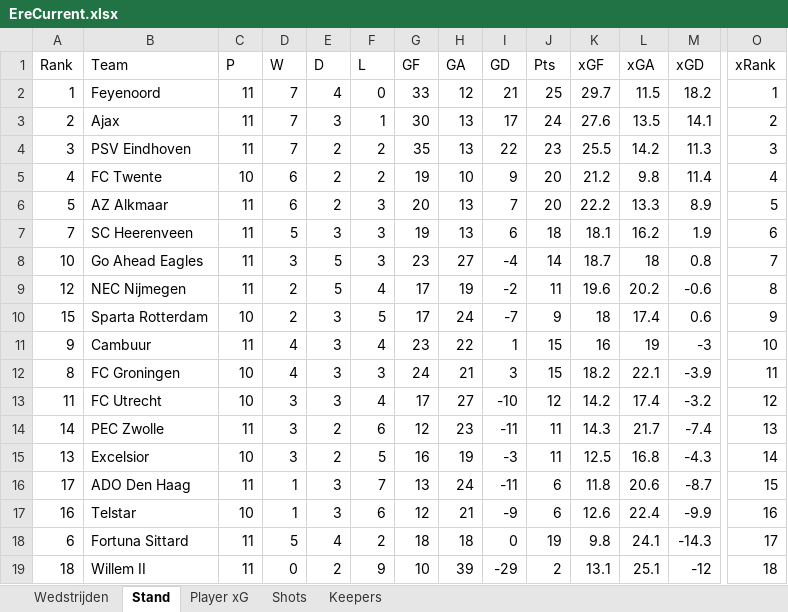
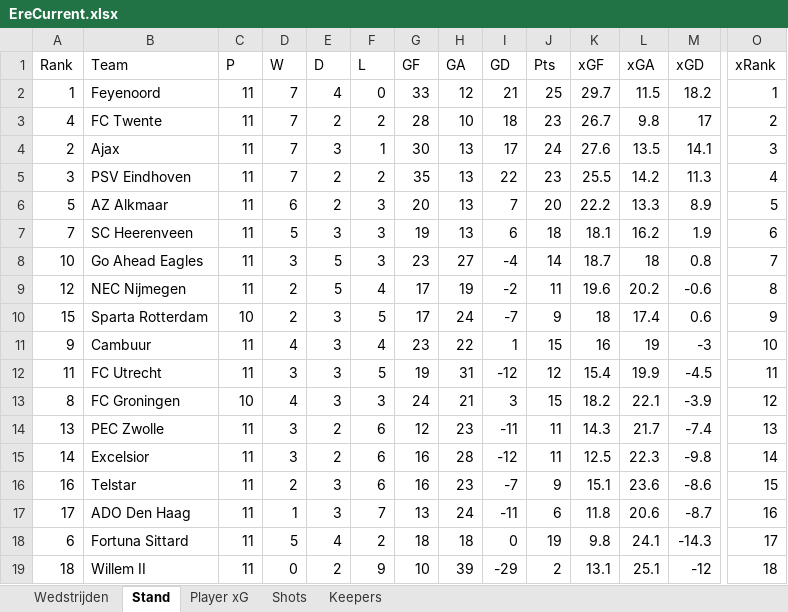
Before and after one commit to RobinKoetsier/plotrepo, an Excel workbook: data/EreCurrent.xlsx, sheet Stand, drawn as a sheet; only a part is shown, gaps mark what is left out; values as stored, in another font and other column widths than the file's, no borders; removed rows and columns are numbered as before the commit, all else as after; rows hold the shown columns only; the diff names each change by its address in the sheet, - before the commit and + after, or states it on an @@ line.

```diff
--- a/data/EreCurrent.xlsx (sheet Stand)
+++ b/data/EreCurrent.xlsx (sheet Stand)
+row 3: 4 | FC Twente | 11 | 7 | 2 | 2 | 28 | 10 | 18 | 23 | 26.7 | 9.8 | 17 | 2
-O4 (xRank): 2
+O4 (xRank): 3
-O5 (xRank): 3
+O5 (xRank): 4
-row 5: 4 | FC Twente | 10 | 6 | 2 | 2 | 19 | 10 | 9 | 20 | 21.2 | 9.8 | 11.4 | 4
+row 12: 11 | FC Utrecht | 11 | 3 | 3 | 5 | 19 | 31 | -12 | 12 | 15.4 | 19.9 | -4.5 | 11
-O13 (xRank): 11
+O13 (xRank): 12
-row 13: 11 | FC Utrecht | 10 | 3 | 3 | 4 | 17 | 27 | -10 | 12 | 14.2 | 17.4 | -3.2 | 12
-A14 (Rank): 14
+A14 (Rank): 13
-A15 (Rank): 13
+A15 (Rank): 14
-C15 (P): 10
+C15 (P): 11
-F15 (L): 5
+F15 (L): 6
-H15 (GA): 19
+H15 (GA): 28
-I15 (GD): -3
+I15 (GD): -12
-L15 (xGA): 16.8
+L15 (xGA): 22.3
-M15 (xGD): -4.3
+M15 (xGD): -9.8
+row 16: 16 | Telstar | 11 | 2 | 3 | 6 | 16 | 23 | -7 | 9 | 15.1 | 23.6 | -8.6 | 15
-O17 (xRank): 15
+O17 (xRank): 16
-row 17: 16 | Telstar | 10 | 1 | 3 | 6 | 12 | 21 | -9 | 6 | 12.6 | 22.4 | -9.9 | 16
```
Also changed, not shown: sheet Shots, sheet Player xG, sheet Keepers, sheet Wedstrijden.
